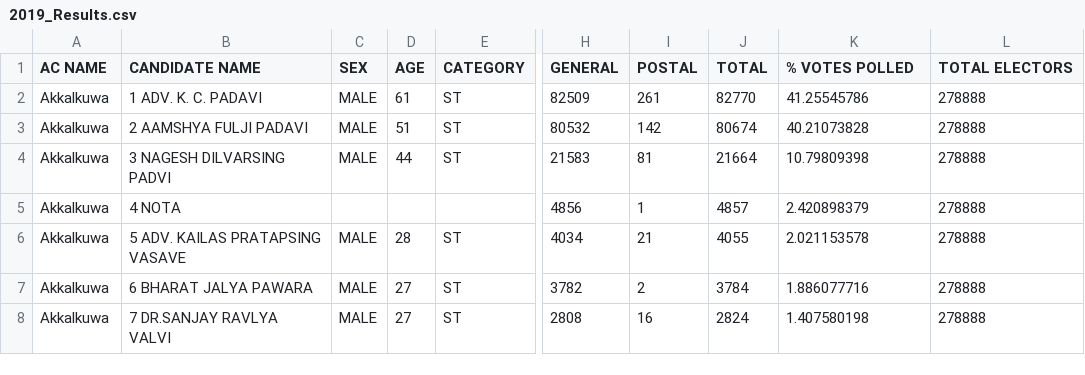
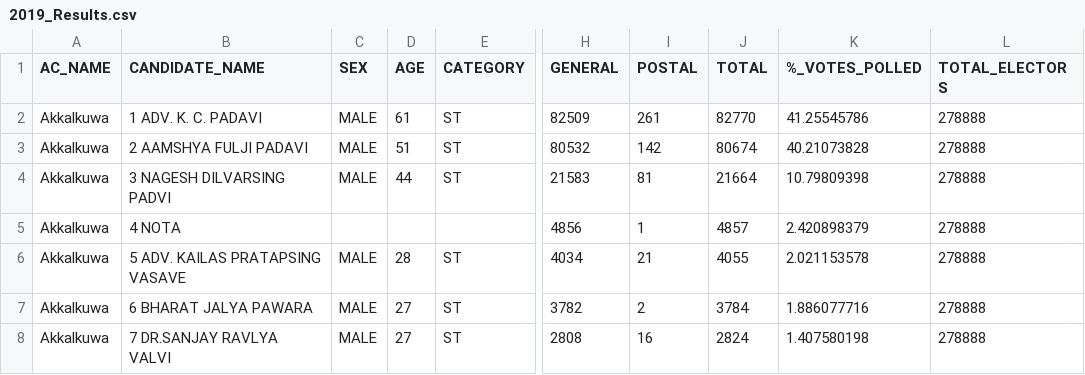
Before and after one commit to AMREENKOUSAR/DataSet, a CSV file: 2019_Results.csv, drawn as a sheet; only a part is shown, gaps mark what is left out; the diff names each change by its address in the sheet, - before the commit and + after, or states it on an @@ line.

Commit message:
Update 2019_Results.csv

```diff
--- a/2019_Results.csv
+++ b/2019_Results.csv
-A1: AC NAME
+A1: AC_NAME
-B1: CANDIDATE NAME
+B1: CANDIDATE_NAME
-K1: % VOTES POLLED
+K1: %_VOTES_POLLED
-L1: TOTAL ELECTORS
+L1: TOTAL_ELECTORS
```
